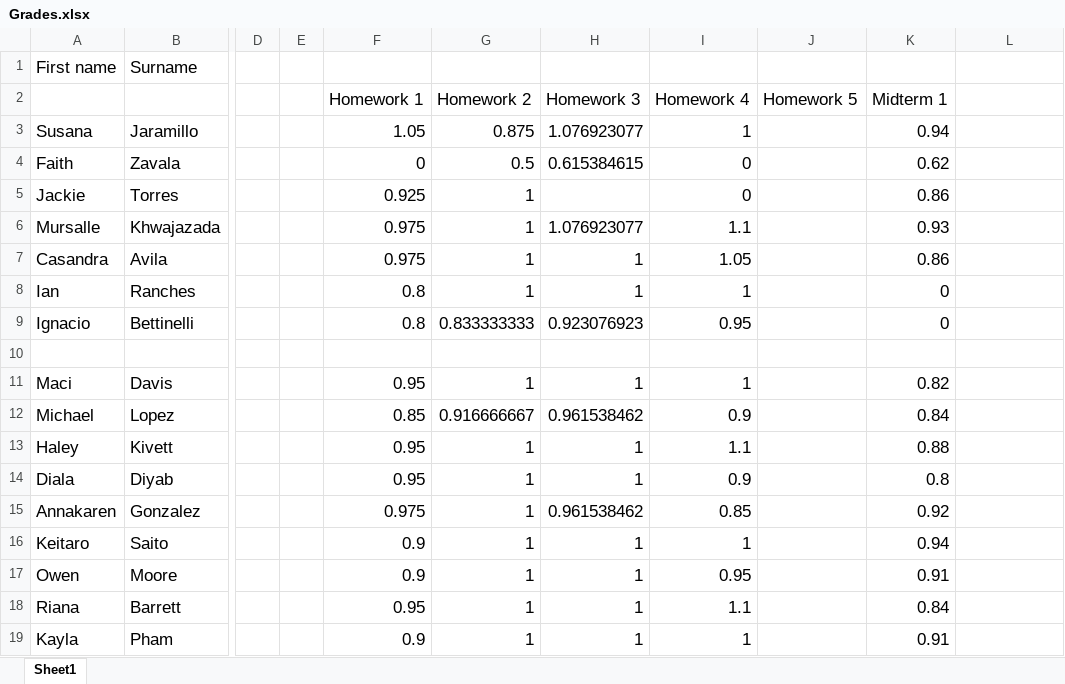
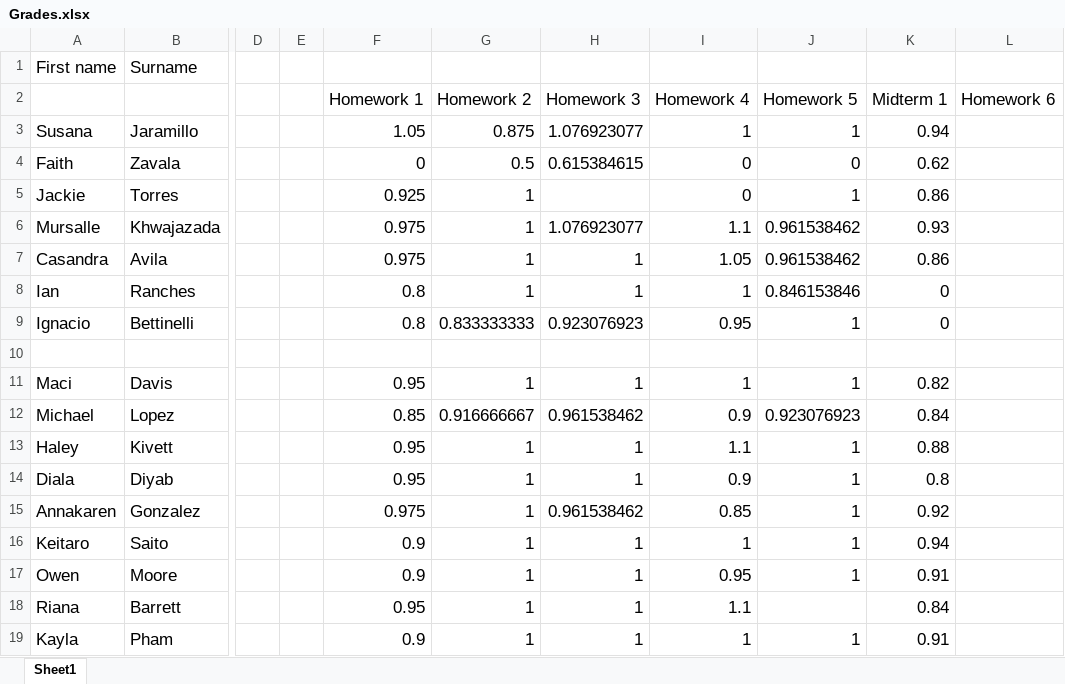
Before and after one commit to 918particle/AlgebraBasedMechanics1, an Excel workbook: Semester2/grades/Grades.xlsx, sheet Sheet1, drawn as a sheet; only a part is shown, gaps mark what is left out; values as stored, in another font and other column widths than the file's, no borders; the diff names each change by its address in the sheet, - before the commit and + after, or states it on an @@ line.

Commit message:
grading homework 5 and reading quiz updates

```diff
--- a/Semester2/grades/Grades.xlsx (sheet Sheet1)
+++ b/Semester2/grades/Grades.xlsx (sheet Sheet1)
-L2: (empty)
+L2: Homework 6
-J3 (Homework 5): (empty)
+J3 (Homework 5): 1
-J4 (Homework 5): (empty)
+J4 (Homework 5): 0
-J5 (Homework 5): (empty)
+J5 (Homework 5): 1
-J6:J7 (Homework 5): (empty)
+J6:J7 (Homework 5): 0.961538462
-J8 (Homework 5): (empty)
+J8 (Homework 5): 0.846153846
-J9 (Homework 5): (empty)
+J9 (Homework 5): 1
-J11 (Homework 5): (empty)
+J11 (Homework 5): 1
-J12 (Homework 5): (empty)
+J12 (Homework 5): 0.923076923
-J13:J17 (Homework 5): (empty)
+J13:J17 (Homework 5): 1
-J19 (Homework 5): (empty)
+J19 (Homework 5): 1
```
Also changed, not shown: 4 other files.
